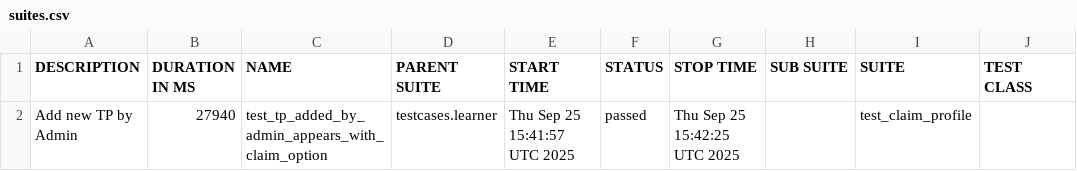
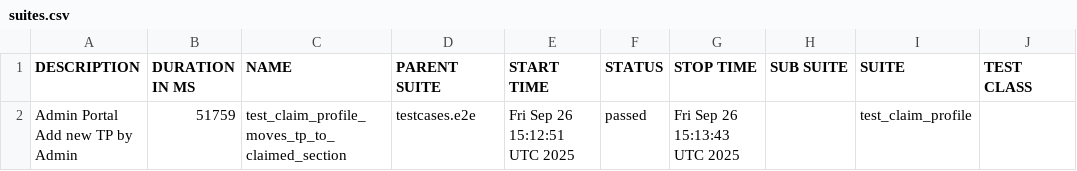
Before and after one commit to FareenaImran/fyc_playwright_tests, a CSV file: data/suites.csv, drawn as a sheet; only a part is shown; ↵ is a line break in a cell; the diff names each change by its address in the sheet, - before the commit and + after, or states it on an @@ line.

```diff
--- a/data/suites.csv
+++ b/data/suites.csv
-A2 (DESCRIPTION): Add new TP by Admin
+A2 (DESCRIPTION): Admin Portal ↵ Add new TP by Admin
-B2 (DURATION IN MS): 27940
+B2 (DURATION IN MS): 51759
-C2 (NAME): test_tp_added_by_admin_appears_with_claim_option
+C2 (NAME): test_claim_profile_moves_tp_to_claimed_section
-D2 (PARENT SUITE): testcases.learner
+D2 (PARENT SUITE): testcases.e2e
-E2 (START TIME): Thu Sep 25 15:41:57 UTC 2025
+E2 (START TIME): Fri Sep 26 15:12:51 UTC 2025
-G2 (STOP TIME): Thu Sep 25 15:42:25 UTC 2025
+G2 (STOP TIME): Fri Sep 26 15:13:43 UTC 2025
```
Also changed, not shown: 18 other files.
